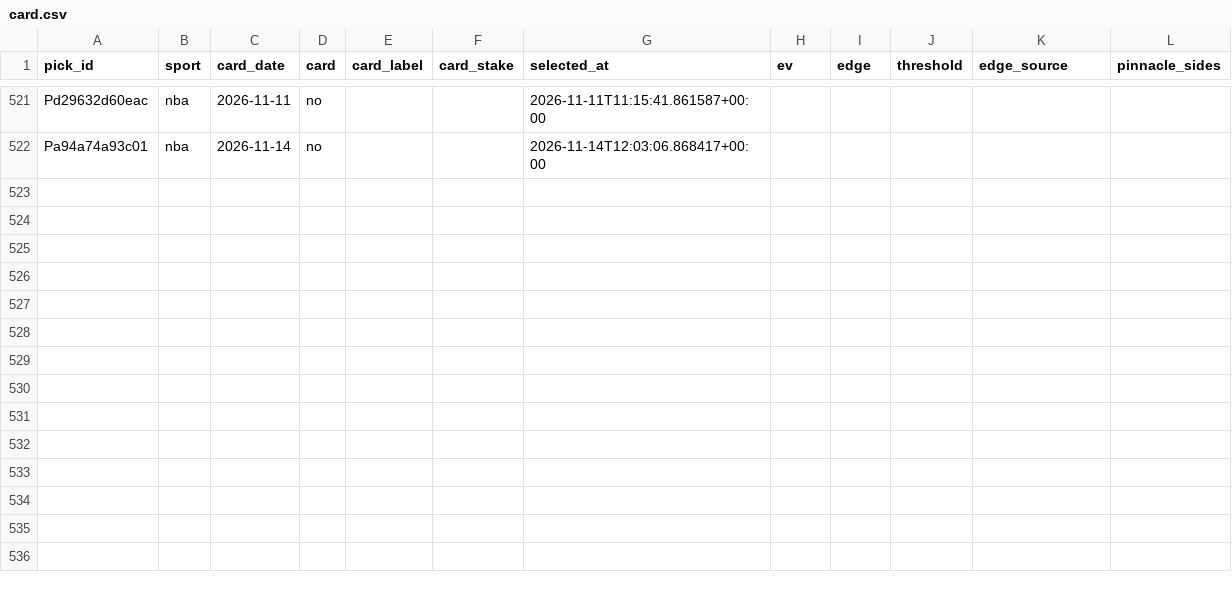
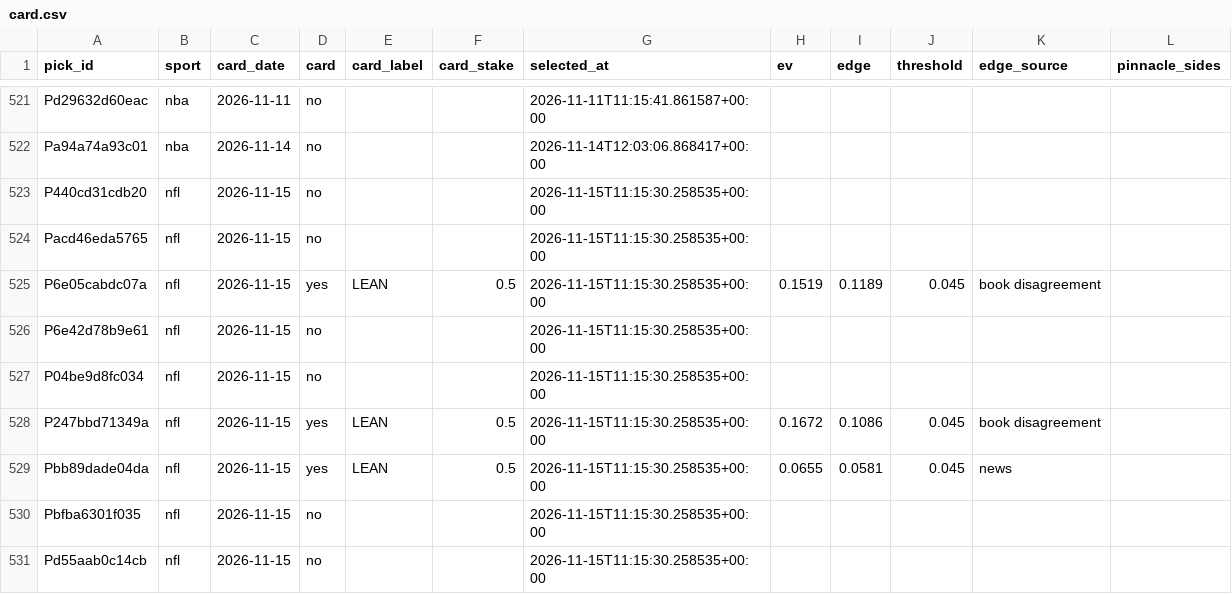
Before and after one commit to PirateKingInc/test-m11, a CSV file: ledger/card.csv, drawn as a sheet; only a part is shown, gaps mark what is left out.

```diff
--- a/ledger/card.csv
+++ b/ledger/card.csv
@@ -522 +522,10 @@ Pd29632d60eac,nba,2026-11-11,no,,,2026-11-11T11:15:41.861587+00:00,,,,,
 Pa94a74a93c01,nba,2026-11-14,no,,,2026-11-14T12:03:06.868417+00:00,,,,,
+P440cd31cdb20,nfl,2026-11-15,no,,,2026-11-15T11:15:30.258535+00:00,,,,,
+Pacd46eda5765,nfl,2026-11-15,no,,,2026-11-15T11:15:30.258535+00:00,,,,,
+P6e05cabdc07a,nfl,2026-11-15,yes,LEAN,0.5,2026-11-15T11:15:30.258535+00:00,0.1519,0.1189,0.045,book disagreement,
+P6e42d78b9e61,nfl,2026-11-15,no,,,2026-11-15T11:15:30.258535+00:00,,,,,
+P04be9d8fc034,nfl,2026-11-15,no,,,2026-11-15T11:15:30.258535+00:00,,,,,
+P247bbd71349a,nfl,2026-11-15,yes,LEAN,0.5,2026-11-15T11:15:30.258535+00:00,0.1672,0.1086,0.045,book disagreement,
+Pbb89dade04da,nfl,2026-11-15,yes,LEAN,0.5,2026-11-15T11:15:30.258535+00:00,0.0655,0.0581,0.045,news,
+Pbfba6301f035,nfl,2026-11-15,no,,,2026-11-15T11:15:30.258535+00:00,,,,,
+Pd55aab0c14cb,nfl,2026-11-15,no,,,2026-11-15T11:15:30.258535+00:00,,,,,
```
Also changed, not shown: ledger/engine_game_grades.csv, ledger/labels.csv, 11 other files.
